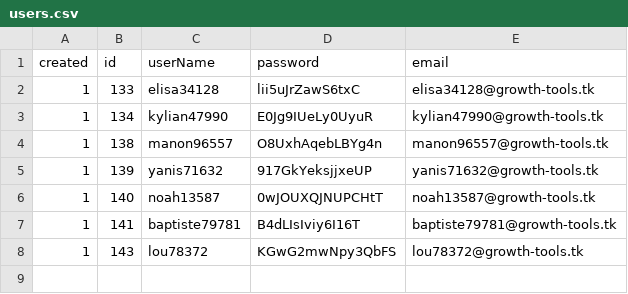
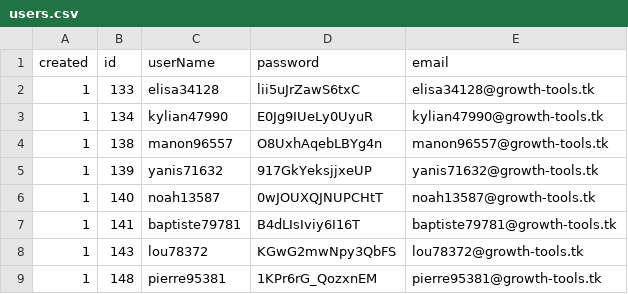
Before and after one commit to CatCoder52/Dating, a CSV file: server/rest/components(C-M-R)/user/users.csv, drawn as a sheet; the diff names each change by its address in the sheet, - before the commit and + after, or states it on an @@ line.

```diff
--- a/server/rest/components(C-M-R)/user/users.csv
+++ b/server/rest/components(C-M-R)/user/users.csv
+row 9: 1 | 148 | pierre95381 | 1KPr6rG_QozxnEM | pierre95381@growth-tools.tk
```
Also changed, not shown: 8 other files.
